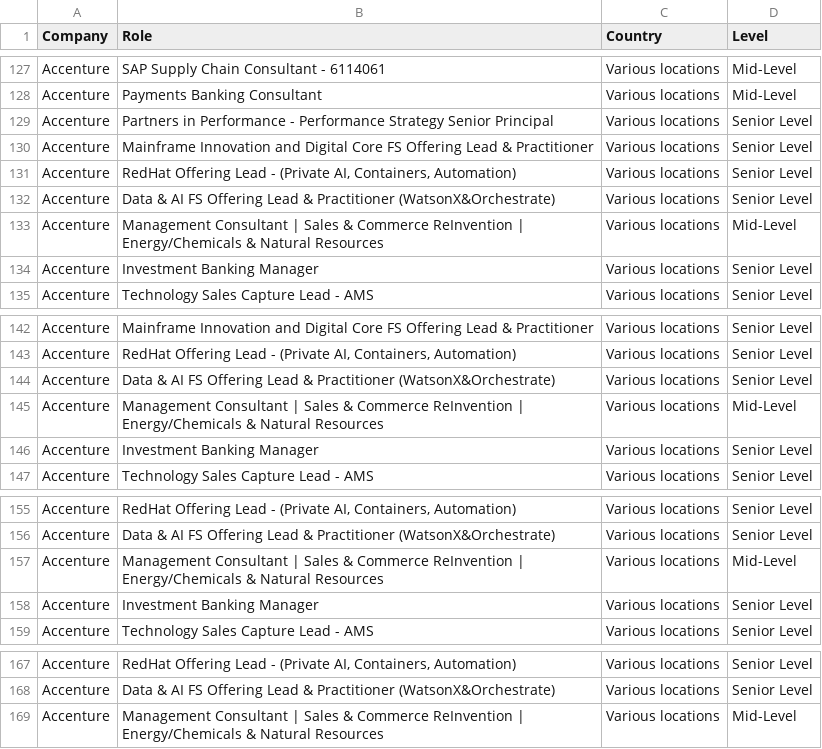
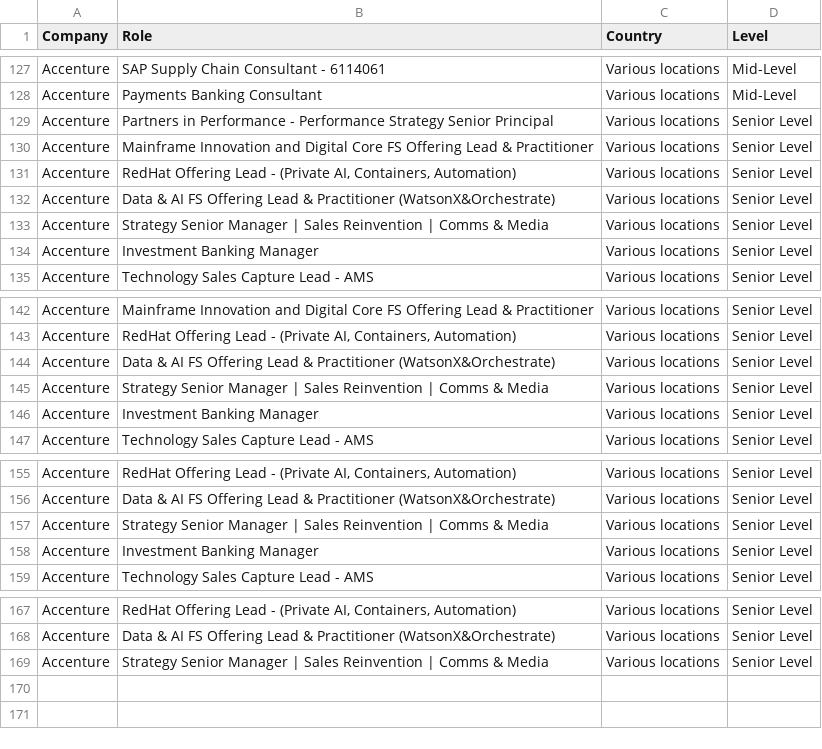
Before and after one commit to nefigarcia/outsourcing-analysis, a CSV file: jobs_postings.csv, drawn as a sheet; only a part is shown, gaps mark what is left out; the diff covers the shown part only.

```diff
--- a/jobs_postings.csv
+++ b/jobs_postings.csv
@@ -132,3 +132,3 @@ Accenture,"RedHat Offering Lead - (Private AI, Containers, Automation)",Various
 Accenture,Data & AI FS Offering Lead & Practitioner (WatsonX&Orchestrate),Various locations,Senior Level
-Accenture,Management Consultant | Sales & Commerce ReInvention | Energy/Chemicals & Natural Resources,Various locations,Mid-Level
+Accenture,Strategy Senior Manager | Sales Reinvention | Comms & Media,Various locations,Senior Level
 Accenture,Investment Banking Manager,Various locations,Senior Level
@@ -144,3 +144,3 @@ Accenture,"RedHat Offering Lead - (Private AI, Containers, Automation)",Various
 Accenture,Data & AI FS Offering Lead & Practitioner (WatsonX&Orchestrate),Various locations,Senior Level
-Accenture,Management Consultant | Sales & Commerce ReInvention | Energy/Chemicals & Natural Resources,Various locations,Mid-Level
+Accenture,Strategy Senior Manager | Sales Reinvention | Comms & Media,Various locations,Senior Level
 Accenture,Investment Banking Manager,Various locations,Senior Level
@@ -156,3 +156,3 @@ Accenture,"RedHat Offering Lead - (Private AI, Containers, Automation)",Various
 Accenture,Data & AI FS Offering Lead & Practitioner (WatsonX&Orchestrate),Various locations,Senior Level
-Accenture,Management Consultant | Sales & Commerce ReInvention | Energy/Chemicals & Natural Resources,Various locations,Mid-Level
+Accenture,Strategy Senior Manager | Sales Reinvention | Comms & Media,Various locations,Senior Level
 Accenture,Investment Banking Manager,Various locations,Senior Level
@@ -168,2 +168,2 @@ Accenture,"RedHat Offering Lead - (Private AI, Containers, Automation)",Various
 Accenture,Data & AI FS Offering Lead & Practitioner (WatsonX&Orchestrate),Various locations,Senior Level
-Accenture,Management Consultant | Sales & Commerce ReInvention | Energy/Chemicals & Natural Resources,Various locations,Mid-Level
+Accenture,Strategy Senior Manager | Sales Reinvention | Comms & Media,Various locations,Senior Level
```
Also changed, not shown: 31 moved rows elsewhere in this file.
